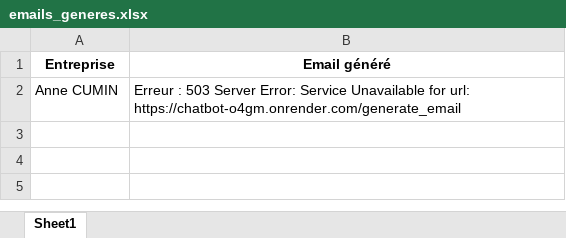
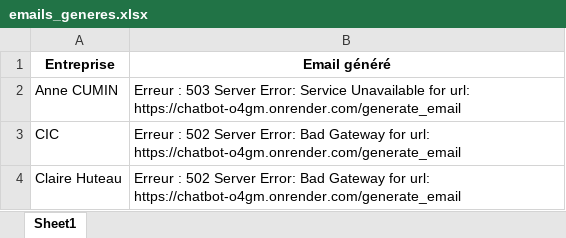
Before and after one commit to Moirius/chatbot, an Excel workbook: emails_generes.xlsx, sheet Sheet1, drawn as a sheet; values as stored, in another font and other column widths than the file's, no borders; the diff names each change by its address in the sheet, - before the commit and + after, or states it on an @@ line.

```diff
--- a/emails_generes.xlsx (sheet Sheet1)
+++ b/emails_generes.xlsx (sheet Sheet1)
+row 3: CIC | Erreur : 502 Server Error: Bad Gateway for url: https://chatbot-o4gm.onrender.com/generate_email
+row 4: Claire Huteau | Erreur : 502 Server Error: Bad Gateway for url: https://chatbot-o4gm.onrender.com/generate_email
```
Also changed, not shown: 3 other files.
